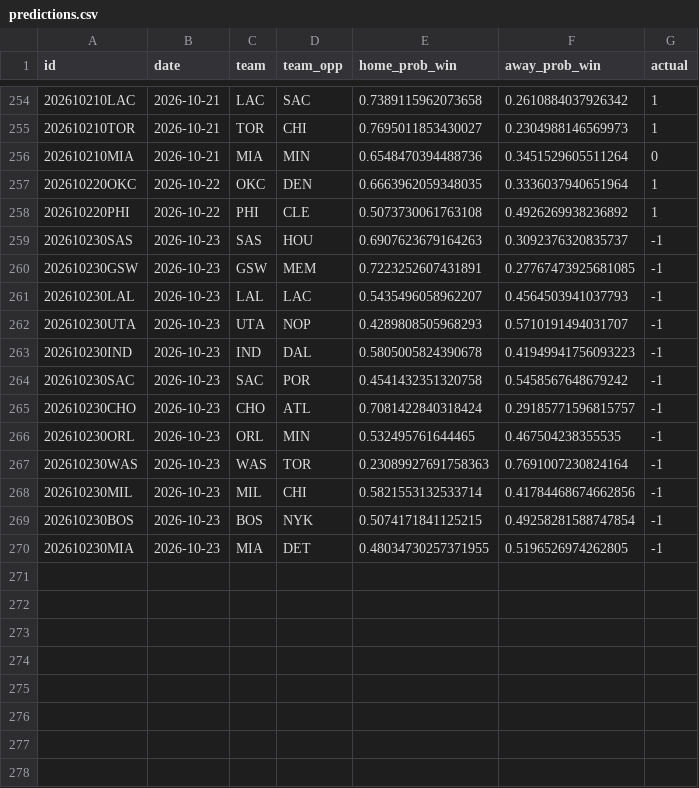
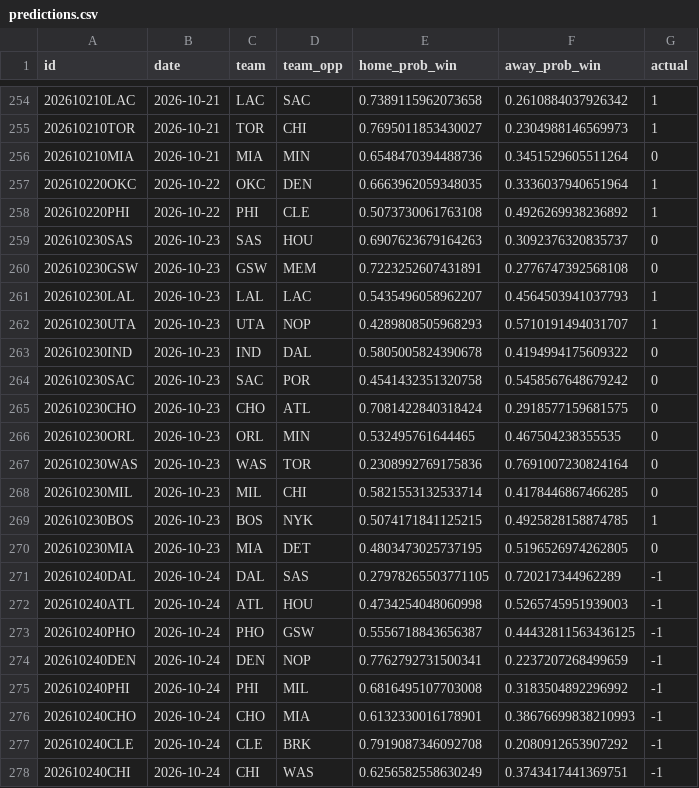
Before and after one commit to RaresPetrisor22/predicting-nba-games-ml, a CSV file: data/predictions.csv, drawn as a sheet; only a part is shown, gaps mark what is left out.

```diff
--- a/data/predictions.csv
+++ b/data/predictions.csv
@@ -258,13 +258,21 @@ id,date,team,team_opp,home_prob_win,away_prob_win,actual
 202610220PHI,2026-10-22,PHI,CLE,0.5073730061763108,0.4926269938236892,1
-202610230SAS,2026-10-23,SAS,HOU,0.6907623679164263,0.3092376320835737,-1
-202610230GSW,2026-10-23,GSW,MEM,0.7223252607431891,0.27767473925681085,-1
-202610230LAL,2026-10-23,LAL,LAC,0.5435496058962207,0.4564503941037793,-1
-202610230UTA,2026-10-23,UTA,NOP,0.4289808505968293,0.5710191494031707,-1
-202610230IND,2026-10-23,IND,DAL,0.5805005824390678,0.41949941756093223,-1
-202610230SAC,2026-10-23,SAC,POR,0.4541432351320758,0.5458567648679242,-1
-202610230CHO,2026-10-23,CHO,ATL,0.7081422840318424,0.29185771596815757,-1
-202610230ORL,2026-10-23,ORL,MIN,0.532495761644465,0.467504238355535,-1
-202610230WAS,2026-10-23,WAS,TOR,0.23089927691758363,0.7691007230824164,-1
-202610230MIL,2026-10-23,MIL,CHI,0.5821553132533714,0.41784468674662856,-1
-202610230BOS,2026-10-23,BOS,NYK,0.5074171841125215,0.49258281588747854,-1
-202610230MIA,2026-10-23,MIA,DET,0.48034730257371955,0.5196526974262805,-1
+202610230SAS,2026-10-23,SAS,HOU,0.6907623679164263,0.3092376320835737,0
+202610230GSW,2026-10-23,GSW,MEM,0.7223252607431891,0.2776747392568108,0
+202610230LAL,2026-10-23,LAL,LAC,0.5435496058962207,0.4564503941037793,1
+202610230UTA,2026-10-23,UTA,NOP,0.4289808505968293,0.5710191494031707,1
+202610230IND,2026-10-23,IND,DAL,0.5805005824390678,0.4194994175609322,0
+202610230SAC,2026-10-23,SAC,POR,0.4541432351320758,0.5458567648679242,0
+202610230CHO,2026-10-23,CHO,ATL,0.7081422840318424,0.2918577159681575,0
+202610230ORL,2026-10-23,ORL,MIN,0.532495761644465,0.467504238355535,0
+202610230WAS,2026-10-23,WAS,TOR,0.2308992769175836,0.7691007230824164,0
+202610230MIL,2026-10-23,MIL,CHI,0.5821553132533714,0.4178446867466285,0
+202610230BOS,2026-10-23,BOS,NYK,0.5074171841125215,0.4925828158874785,1
+202610230MIA,2026-10-23,MIA,DET,0.4803473025737195,0.5196526974262805,0
+202610240DAL,2026-10-24,DAL,SAS,0.27978265503771105,0.720217344962289,-1
+202610240ATL,2026-10-24,ATL,HOU,0.4734254048060998,0.5265745951939003,-1
+202610240PHO,2026-10-24,PHO,GSW,0.5556718843656387,0.44432811563436125,-1
+202610240DEN,2026-10-24,DEN,NOP,0.7762792731500341,0.2237207268499659,-1
+202610240PHI,2026-10-24,PHI,MIL,0.6816495107703008,0.3183504892296992,-1
+202610240CHO,2026-10-24,CHO,MIA,0.6132330016178901,0.38676699838210993,-1
+202610240CLE,2026-10-24,CLE,BRK,0.7919087346092708,0.2080912653907292,-1
+202610240CHI,2026-10-24,CHI,WAS,0.6256582558630249,0.3743417441369751,-1
```
Also changed, not shown: 2 other files.
